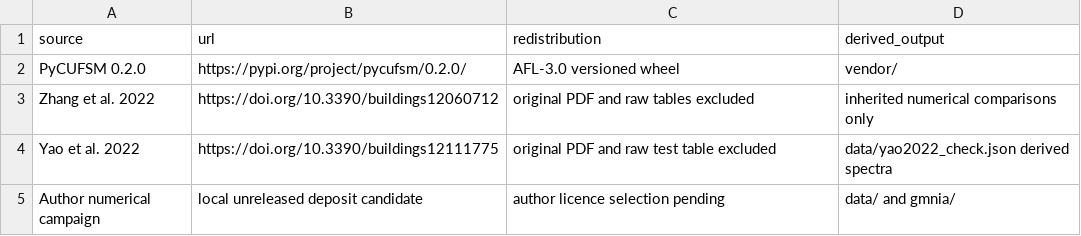
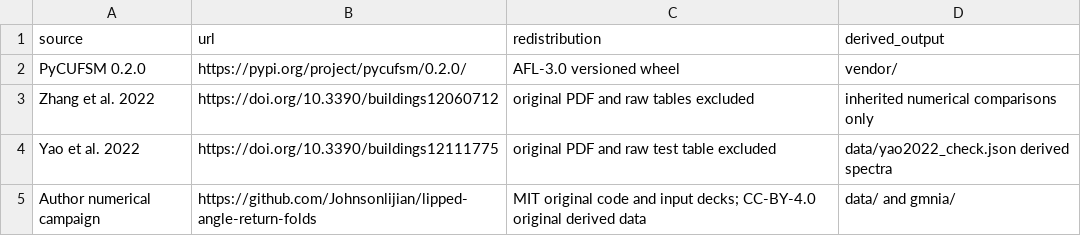
Before and after one commit to Johnsonlijian/lipped-angle-return-folds, a CSV file: DATASETS_AND_LINKS.csv, drawn as a sheet.

```diff
--- a/DATASETS_AND_LINKS.csv
+++ b/DATASETS_AND_LINKS.csv
@@ -4,2 +4,2 @@ Zhang et al. 2022,https://doi.org/10.3390/buildings12060712,original PDF and raw
 Yao et al. 2022,https://doi.org/10.3390/buildings12111775,original PDF and raw test table excluded,data/yao2022_check.json derived spectra
-Author numerical campaign,local unreleased deposit candidate,author licence selection pending,data/ and gmnia/
+Author numerical campaign,https://github.com/Johnsonlijian/lipped-angle-return-folds,MIT original code and input decks; CC-BY-4.0 original derived data,data/ and gmnia/
```
Also changed, not shown: SHA256SUMS.csv, 6 other files.
